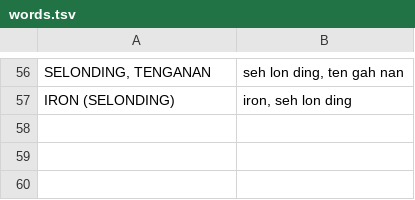
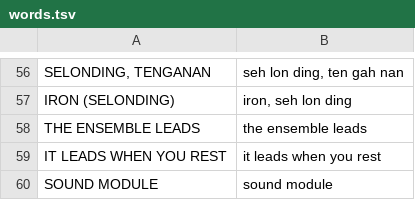
Before and after one commit to MadMooneyham/Ombak, a TSV file: firmware/words.tsv, drawn as a sheet; only a part is shown, gaps mark what is left out; the diff names each change by its address in the sheet, - before the commit and + after, or states it on an @@ line.

```diff
--- a/firmware/words.tsv
+++ b/firmware/words.tsv
+row 58: THE ENSEMBLE LEADS | the ensemble leads
+row 59: IT LEADS WHEN YOU REST | it leads when you rest
+row 60: SOUND MODULE | sound module
```
Also changed, not shown: 22 other files.
